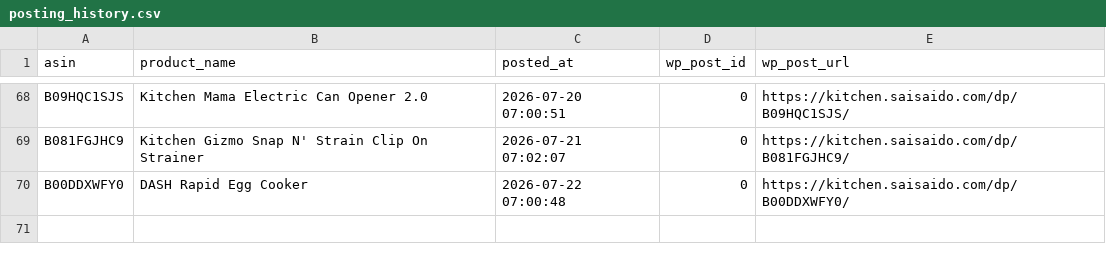
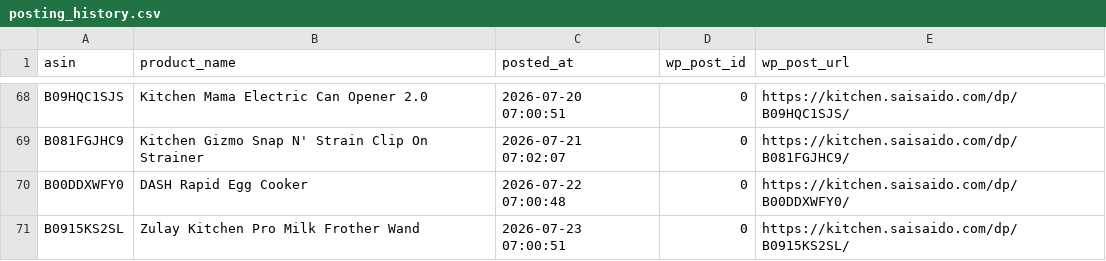
Before and after one commit to Fukunga/Pinterest-kitchen-feed, a CSV file: data/posting_history.csv, drawn as a sheet; only a part is shown, gaps mark what is left out; the diff names each change by its address in the sheet, - before the commit and + after, or states it on an @@ line.

Commit message:
Automated post: Zulay Kitchen Pro Milk Frother Wand (ASIN: B0915KS2SL)

```diff
--- a/data/posting_history.csv
+++ b/data/posting_history.csv
+row 71: B0915KS2SL | Zulay Kitchen Pro Milk Frother Wand | 2026-07-23 07:00:51 | 0 | https://kitchen.saisaido.com/dp/B0915KS2SL/
```
Also changed, not shown: 3 other files.
